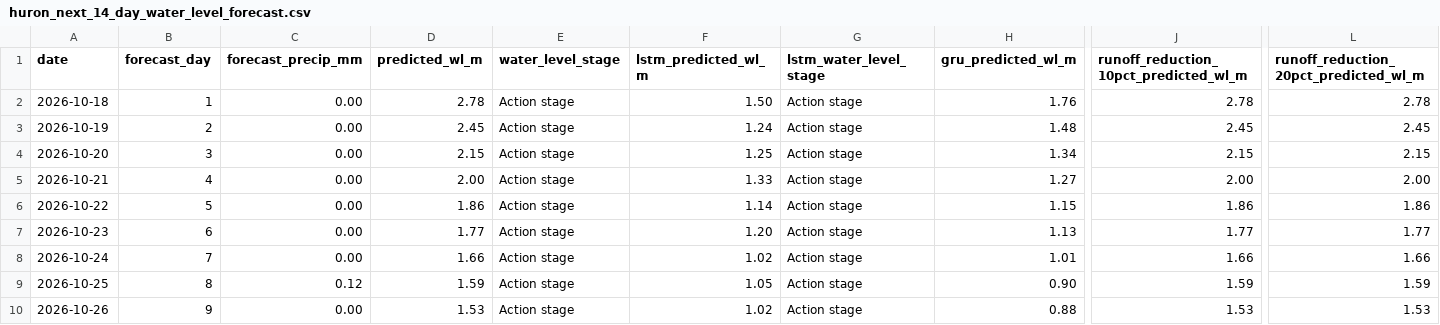
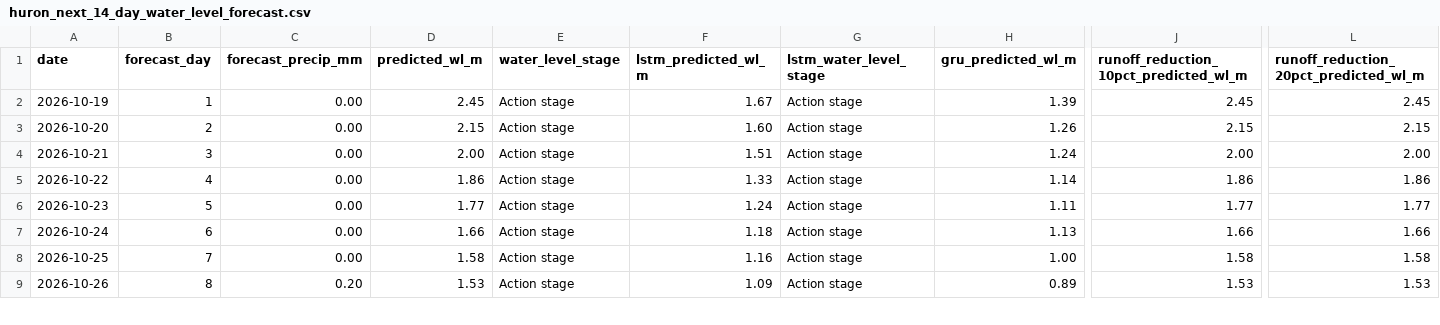
Before and after one commit to Babakd92/flood_ml, a CSV file: huron_next_14_day_water_level_forecast.csv, drawn as a sheet; only a part is shown, gaps mark what is left out; removed rows and columns are numbered as before the commit, all else as after; rows hold the shown columns only; the diff covers the shown part only; the diff names each change by its address in the sheet, - before the commit and + after, or states it on an @@ line.

```diff
--- a/huron_next_14_day_water_level_forecast.csv
+++ b/huron_next_14_day_water_level_forecast.csv
-row 2: 2026-10-18 | 1 | 0.00 | 2.78 | Action stage | 1.50 | Action stage | 1.76 | 2.78 | 2.78
-B2 (forecast_day): 2
+B2 (forecast_day): 1
-F2 (lstm_predicted_wl_m): 1.24
+F2 (lstm_predicted_wl_m): 1.67
-H2 (gru_predicted_wl_m): 1.48
+H2 (gru_predicted_wl_m): 1.39
-B3 (forecast_day): 3
+B3 (forecast_day): 2
-F3 (lstm_predicted_wl_m): 1.25
+F3 (lstm_predicted_wl_m): 1.60
-H3 (gru_predicted_wl_m): 1.34
+H3 (gru_predicted_wl_m): 1.26
-B4 (forecast_day): 4
+B4 (forecast_day): 3
-F4 (lstm_predicted_wl_m): 1.33
+F4 (lstm_predicted_wl_m): 1.51
-H4 (gru_predicted_wl_m): 1.27
+H4 (gru_predicted_wl_m): 1.24
-B5 (forecast_day): 5
+B5 (forecast_day): 4
-F5 (lstm_predicted_wl_m): 1.14
+F5 (lstm_predicted_wl_m): 1.33
-H5 (gru_predicted_wl_m): 1.15
+H5 (gru_predicted_wl_m): 1.14
-B6 (forecast_day): 6
+B6 (forecast_day): 5
-F6 (lstm_predicted_wl_m): 1.20
+F6 (lstm_predicted_wl_m): 1.24
-H6 (gru_predicted_wl_m): 1.13
+H6 (gru_predicted_wl_m): 1.11
-B7 (forecast_day): 7
+B7 (forecast_day): 6
-F7 (lstm_predicted_wl_m): 1.02
+F7 (lstm_predicted_wl_m): 1.18
-H7 (gru_predicted_wl_m): 1.01
+H7 (gru_predicted_wl_m): 1.13
-B8 (forecast_day): 8
+B8 (forecast_day): 7
-C8 (forecast_precip_mm): 0.12
+C8 (forecast_precip_mm): 0.00
-D8 (predicted_wl_m): 1.59
+D8 (predicted_wl_m): 1.58
-F8 (lstm_predicted_wl_m): 1.05
+F8 (lstm_predicted_wl_m): 1.16
-H8 (gru_predicted_wl_m): 0.90
+H8 (gru_predicted_wl_m): 1.00
-J8: 1.59
+J8: 1.58
-L8: 1.59
+L8: 1.58
-B9 (forecast_day): 9
+B9 (forecast_day): 8
-C9 (forecast_precip_mm): 0.00
+C9 (forecast_precip_mm): 0.20
-F9 (lstm_predicted_wl_m): 1.02
+F9 (lstm_predicted_wl_m): 1.09
-H9 (gru_predicted_wl_m): 0.88
+H9 (gru_predicted_wl_m): 0.89
```
Also changed, not shown: 1 added row and 38 edited cells elsewhere in this file, huron_open_meteo_basin_average_precipitation.csv, huron_test_observed_vs_predicted.csv, 16 other files.
